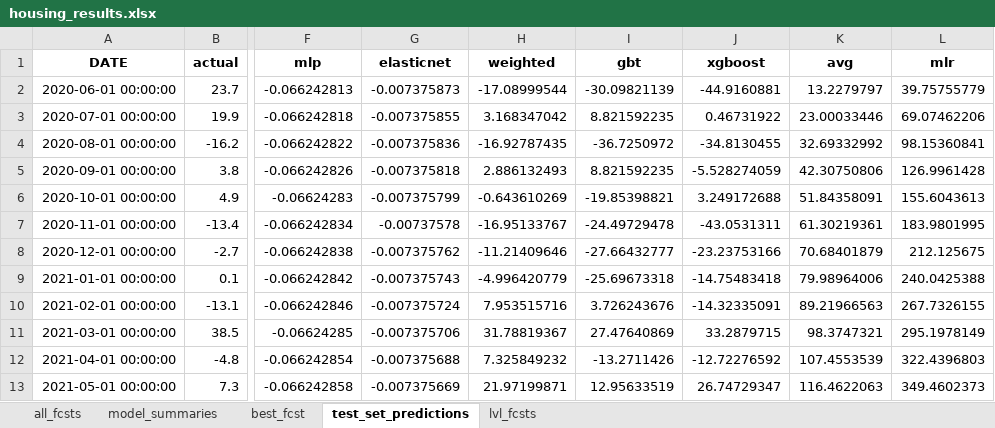
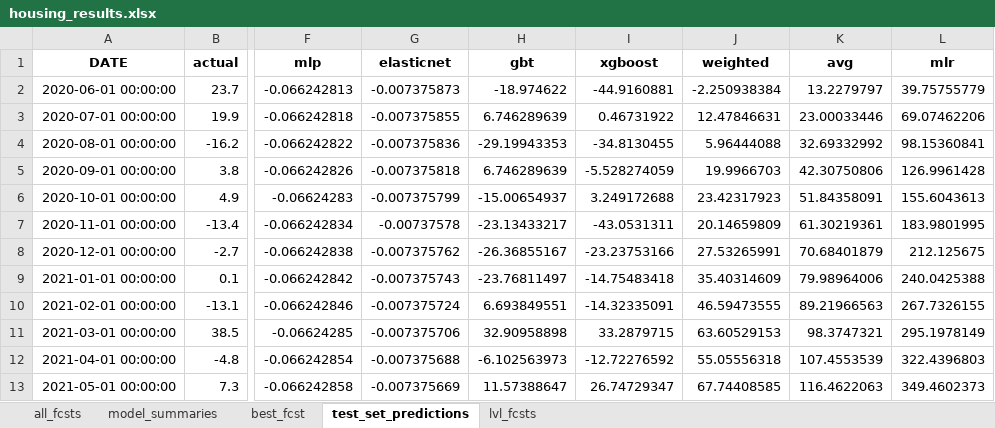
Before and after one commit to mikekeith52/scalecast, an Excel workbook: examples/housing_results.xlsx, sheet test_set_predictions, drawn as a sheet; only a part is shown, gaps mark what is left out; values as stored, in another font and other column widths than the file's, no borders; removed rows and columns are numbered as before the commit, all else as after; the diff names each change by its address in the sheet, - before the commit and + after, or states it on an @@ line.

Commit message:
V 0.1.7
Weights now available for weighted average modeling, updated some examples in readme, reran examples in the examples folder

```diff
--- a/examples/housing_results.xlsx (sheet test_set_predictions)
+++ b/examples/housing_results.xlsx (sheet test_set_predictions)
-column H (weighted), rows 2-13: -17.08999544 | 3.168347042 | -16.92787435 | 2.886132493 | -0.643610269 | -16.95133767 | -11.21409646 | -4.996420779 | 7.953515716 | 31.78819367 | 7.325849232 | 21.97199871
+column J (weighted), rows 2-13: -2.250938384 | 12.47846631 | 5.96444088 | 19.9966703 | 23.42317923 | 20.14659809 | 27.53265991 | 35.40314609 | 46.59473555 | 63.60529153 | 55.05556318 | 67.74408585
-H2 (gbt): -30.09821139
+H2 (gbt): -18.974622
-H3 (gbt): 8.821592235
+H3 (gbt): 6.746289639
-H4 (gbt): -36.7250972
+H4 (gbt): -29.19943353
-H5 (gbt): 8.821592235
+H5 (gbt): 6.746289639
-H6 (gbt): -19.85398821
+H6 (gbt): -15.00654937
-H7 (gbt): -24.49729478
+H7 (gbt): -23.13433217
-H8 (gbt): -27.66432777
+H8 (gbt): -26.36855167
-H9 (gbt): -25.69673318
+H9 (gbt): -23.76811497
-H10 (gbt): 3.726243676
+H10 (gbt): 6.693849551
-H11 (gbt): 27.47640869
+H11 (gbt): 32.90958898
-H12 (gbt): -13.2711426
+H12 (gbt): -6.102563973
-H13 (gbt): 12.95633519
+H13 (gbt): 11.57388647
```
Also changed, not shown: sheet model_summaries, sheet all_fcsts, sheet lvl_fcsts, examples/housing_different_levels_results.xlsx, 15 other files.
